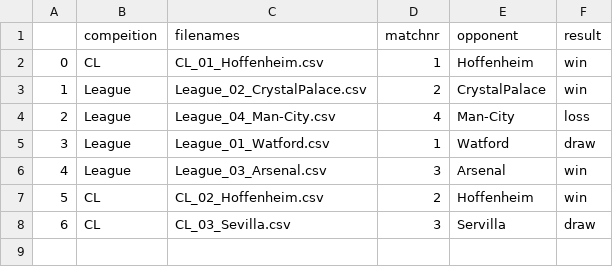
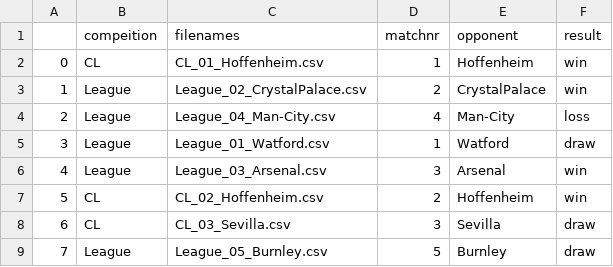
Before and after one commit to wiheto/sentiment-timelines, a CSV file: data/matchinfo.csv, drawn as a sheet.

Commit message:
Burnley

```diff
--- a/data/matchinfo.csv
+++ b/data/matchinfo.csv
@@ -7,2 +7,3 @@
 5,CL,CL_02_Hoffenheim.csv,2,Hoffenheim,win
-6,CL,CL_03_Sevilla.csv,3,Servilla,draw
+6,CL,CL_03_Sevilla.csv,3,Sevilla,draw
+7,League,League_05_Burnley.csv,5,Burnley,draw
```
Also changed, not shown: 15 other files.
